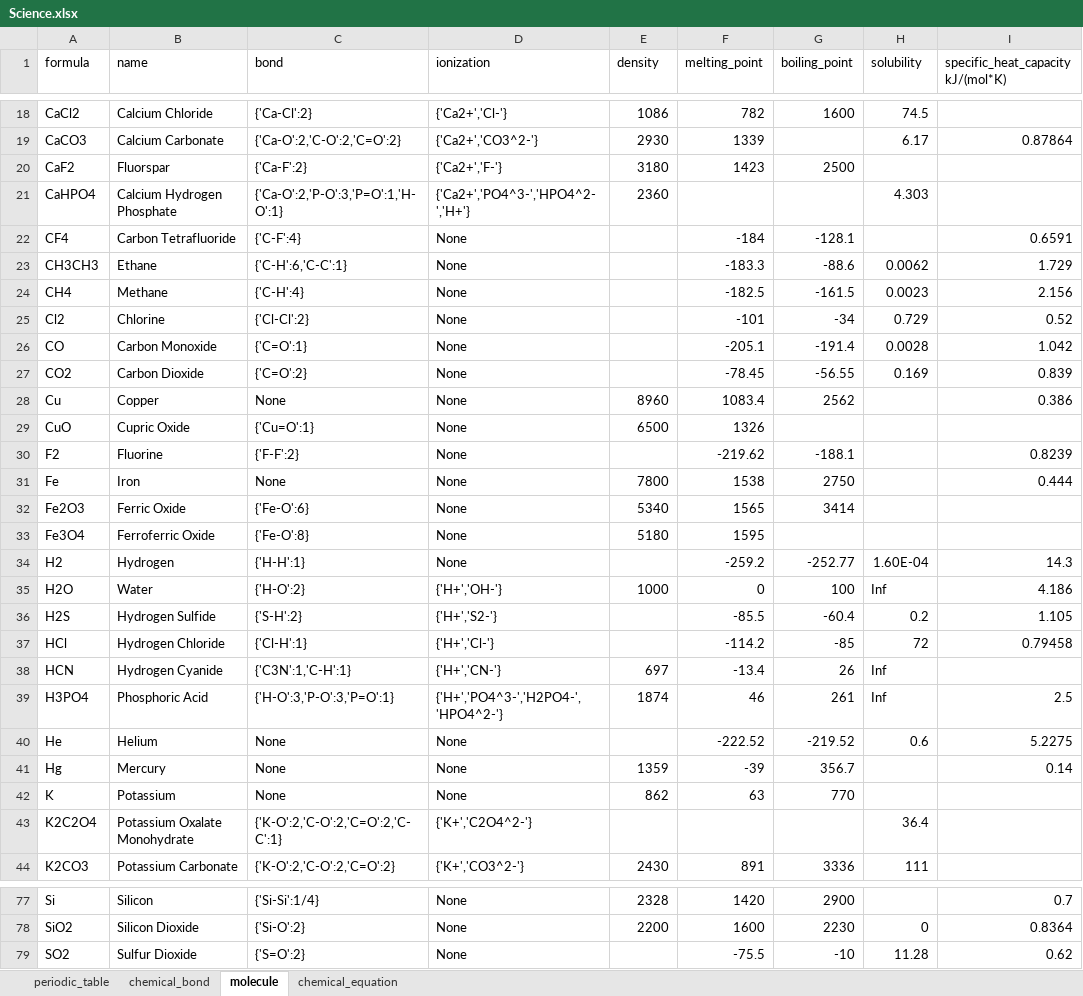
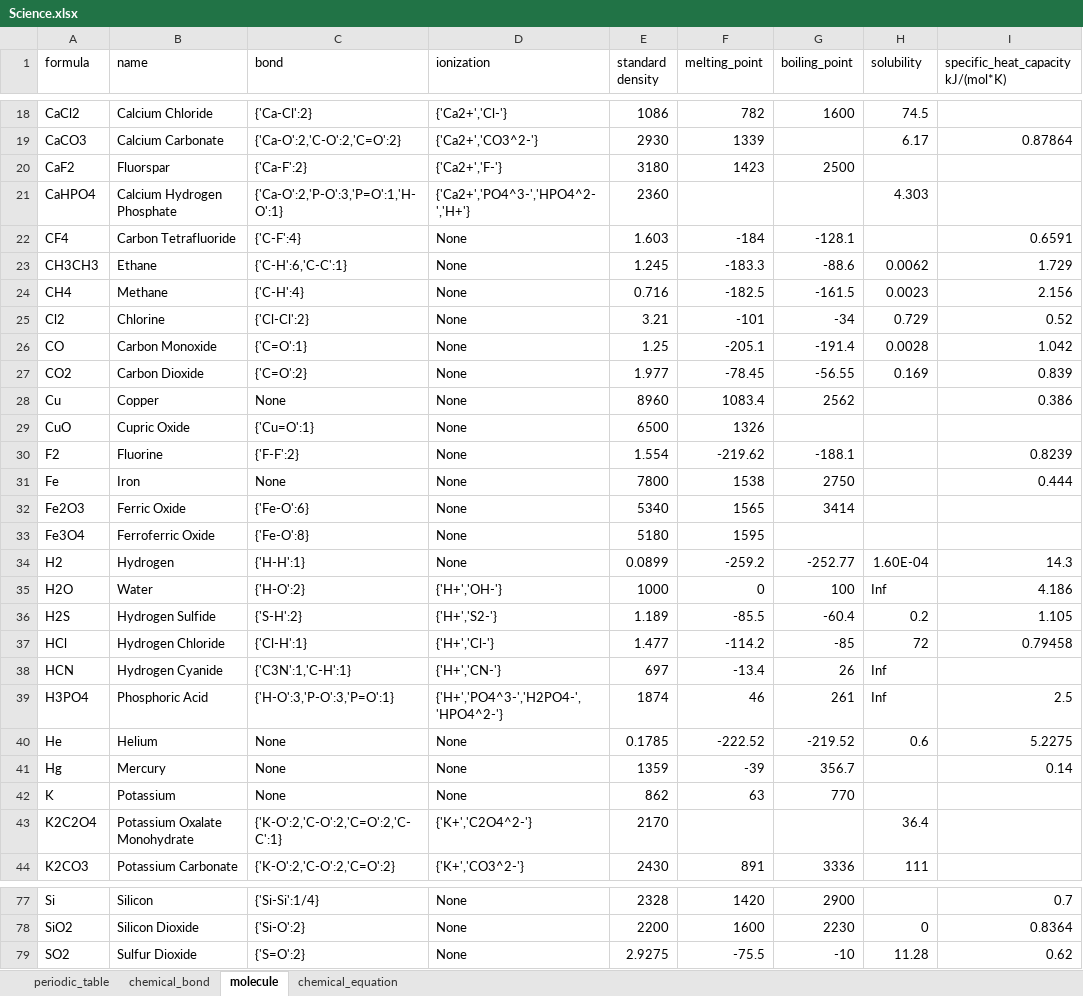
Before and after one commit to WilenWu/Marvel, an Excel workbook: Science.xlsx, sheet molecule, drawn as a sheet; only a part is shown, gaps mark what is left out; values as stored, in another font and other column widths than the file's, no cell formats; the diff covers the shown part only; the diff names each change by its address in the sheet, - before the commit and + after, or states it on an @@ line.

```diff
--- a/Science.xlsx (sheet molecule)
+++ b/Science.xlsx (sheet molecule)
-E1: density
+E1: standard density
-E22 (standard density): (empty)
+E22 (standard density): 1.603
-E23 (standard density): (empty)
+E23 (standard density): 1.245
-E24 (standard density): (empty)
+E24 (standard density): 0.716
-E25 (standard density): (empty)
+E25 (standard density): 3.21
-E26 (standard density): (empty)
+E26 (standard density): 1.25
-E27 (standard density): (empty)
+E27 (standard density): 1.977
-E30 (standard density): (empty)
+E30 (standard density): 1.554
-E34 (standard density): (empty)
+E34 (standard density): 0.0899
-E36 (standard density): (empty)
+E36 (standard density): 1.189
-E37 (standard density): (empty)
+E37 (standard density): 1.477
-E40 (standard density): (empty)
+E40 (standard density): 0.1785
-E43 (standard density): (empty)
+E43 (standard density): 2170
-E79 (standard density): (empty)
+E79 (standard density): 2.9275
```
Also changed, not shown: 9 edited cells elsewhere in this sheet, sheet periodic_table, sheet chemical_bond, cell formats, 1 other file.
